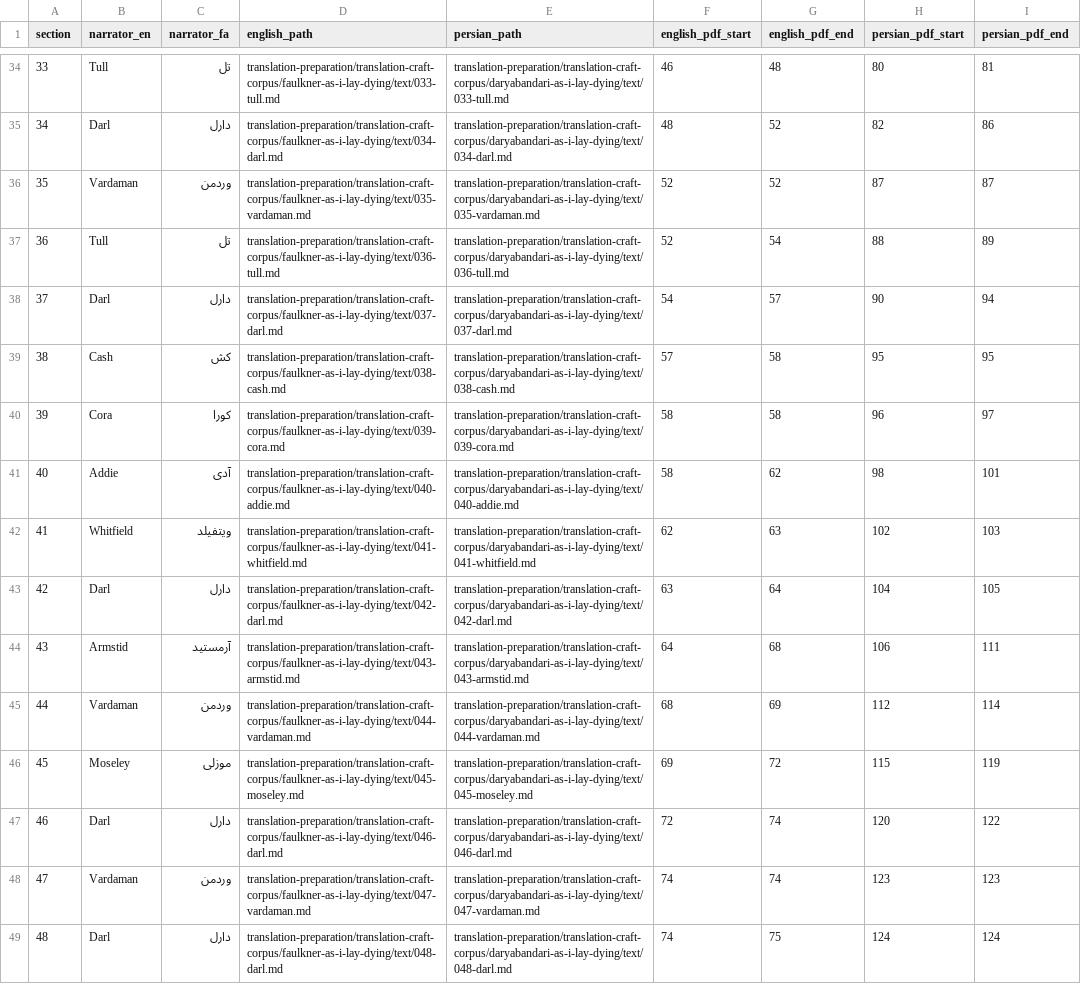
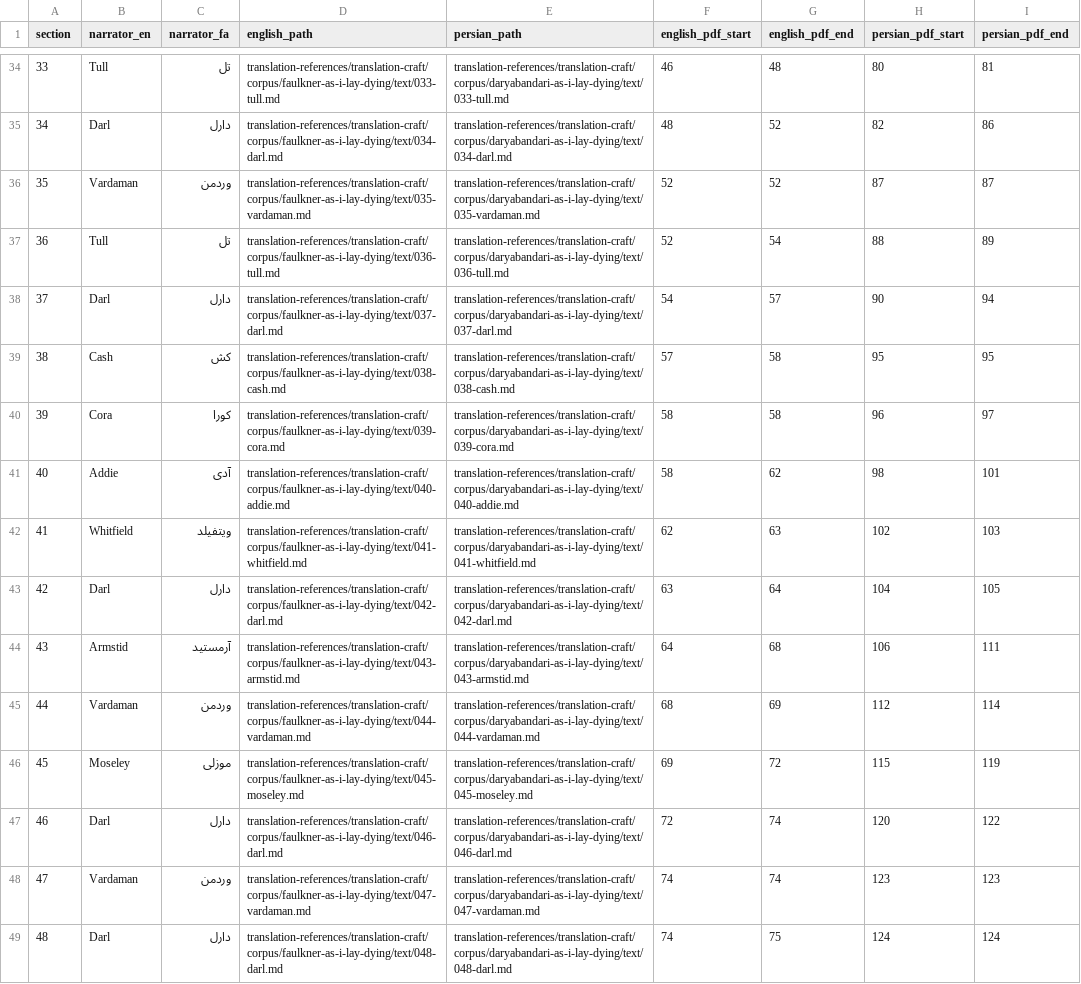
Before and after one commit to mohamadadelfa-gif/Translation, a CSV file: translation-references/translation-craft/corpus/paired-sections.csv, drawn as a sheet; only a part is shown, gaps mark what is left out; the diff covers the shown part only; the diff names each change by its address in the sheet, - before the commit and + after, or states it on an @@ line.

Commit message:
Update translation-craft corpus paths after move

```diff
--- a/translation-references/translation-craft/corpus/paired-sections.csv
+++ b/translation-references/translation-craft/corpus/paired-sections.csv
-D34 (english_path): translation-preparation/translation-craft-corpus/faulkner-as-i-lay-dying/text/033-tull.md
+D34 (english_path): translation-references/translation-craft/corpus/faulkner-as-i-lay-dying/text/033-tull.md
-E34 (persian_path): translation-preparation/translation-craft-corpus/daryabandari-as-i-lay-dying/text/033-tull.md
+E34 (persian_path): translation-references/translation-craft/corpus/daryabandari-as-i-lay-dying/text/033-tull.md
-D35 (english_path): translation-preparation/translation-craft-corpus/faulkner-as-i-lay-dying/text/034-darl.md
+D35 (english_path): translation-references/translation-craft/corpus/faulkner-as-i-lay-dying/text/034-darl.md
-E35 (persian_path): translation-preparation/translation-craft-corpus/daryabandari-as-i-lay-dying/text/034-darl.md
+E35 (persian_path): translation-references/translation-craft/corpus/daryabandari-as-i-lay-dying/text/034-darl.md
-D36 (english_path): translation-preparation/translation-craft-corpus/faulkner-as-i-lay-dying/text/035-vardaman.md
+D36 (english_path): translation-references/translation-craft/corpus/faulkner-as-i-lay-dying/text/035-vardaman.md
-E36 (persian_path): translation-preparation/translation-craft-corpus/daryabandari-as-i-lay-dying/text/035-vardaman.md
+E36 (persian_path): translation-references/translation-craft/corpus/daryabandari-as-i-lay-dying/text/035-vardaman.md
-D37 (english_path): translation-preparation/translation-craft-corpus/faulkner-as-i-lay-dying/text/036-tull.md
+D37 (english_path): translation-references/translation-craft/corpus/faulkner-as-i-lay-dying/text/036-tull.md
-E37 (persian_path): translation-preparation/translation-craft-corpus/daryabandari-as-i-lay-dying/text/036-tull.md
+E37 (persian_path): translation-references/translation-craft/corpus/daryabandari-as-i-lay-dying/text/036-tull.md
-D38 (english_path): translation-preparation/translation-craft-corpus/faulkner-as-i-lay-dying/text/037-darl.md
+D38 (english_path): translation-references/translation-craft/corpus/faulkner-as-i-lay-dying/text/037-darl.md
-E38 (persian_path): translation-preparation/translation-craft-corpus/daryabandari-as-i-lay-dying/text/037-darl.md
+E38 (persian_path): translation-references/translation-craft/corpus/daryabandari-as-i-lay-dying/text/037-darl.md
-D39 (english_path): translation-preparation/translation-craft-corpus/faulkner-as-i-lay-dying/text/038-cash.md
+D39 (english_path): translation-references/translation-craft/corpus/faulkner-as-i-lay-dying/text/038-cash.md
-E39 (persian_path): translation-preparation/translation-craft-corpus/daryabandari-as-i-lay-dying/text/038-cash.md
+E39 (persian_path): translation-references/translation-craft/corpus/daryabandari-as-i-lay-dying/text/038-cash.md
-D40 (english_path): translation-preparation/translation-craft-corpus/faulkner-as-i-lay-dying/text/039-cora.md
+D40 (english_path): translation-references/translation-craft/corpus/faulkner-as-i-lay-dying/text/039-cora.md
-E40 (persian_path): translation-preparation/translation-craft-corpus/daryabandari-as-i-lay-dying/text/039-cora.md
+E40 (persian_path): translation-references/translation-craft/corpus/daryabandari-as-i-lay-dying/text/039-cora.md
-D41 (english_path): translation-preparation/translation-craft-corpus/faulkner-as-i-lay-dying/text/040-addie.md
+D41 (english_path): translation-references/translation-craft/corpus/faulkner-as-i-lay-dying/text/040-addie.md
-E41 (persian_path): translation-preparation/translation-craft-corpus/daryabandari-as-i-lay-dying/text/040-addie.md
+E41 (persian_path): translation-references/translation-craft/corpus/daryabandari-as-i-lay-dying/text/040-addie.md
-D42 (english_path): translation-preparation/translation-craft-corpus/faulkner-as-i-lay-dying/text/041-whitfield.md
+D42 (english_path): translation-references/translation-craft/corpus/faulkner-as-i-lay-dying/text/041-whitfield.md
-E42 (persian_path): translation-preparation/translation-craft-corpus/daryabandari-as-i-lay-dying/text/041-whitfield.md
+E42 (persian_path): translation-references/translation-craft/corpus/daryabandari-as-i-lay-dying/text/041-whitfield.md
-D43 (english_path): translation-preparation/translation-craft-corpus/faulkner-as-i-lay-dying/text/042-darl.md
+D43 (english_path): translation-references/translation-craft/corpus/faulkner-as-i-lay-dying/text/042-darl.md
-E43 (persian_path): translation-preparation/translation-craft-corpus/daryabandari-as-i-lay-dying/text/042-darl.md
+E43 (persian_path): translation-references/translation-craft/corpus/daryabandari-as-i-lay-dying/text/042-darl.md
-D44 (english_path): translation-preparation/translation-craft-corpus/faulkner-as-i-lay-dying/text/043-armstid.md
+D44 (english_path): translation-references/translation-craft/corpus/faulkner-as-i-lay-dying/text/043-armstid.md
-E44 (persian_path): translation-preparation/translation-craft-corpus/daryabandari-as-i-lay-dying/text/043-armstid.md
+E44 (persian_path): translation-references/translation-craft/corpus/daryabandari-as-i-lay-dying/text/043-armstid.md
-D45 (english_path): translation-preparation/translation-craft-corpus/faulkner-as-i-lay-dying/text/044-vardaman.md
+D45 (english_path): translation-references/translation-craft/corpus/faulkner-as-i-lay-dying/text/044-vardaman.md
-E45 (persian_path): translation-preparation/translation-craft-corpus/daryabandari-as-i-lay-dying/text/044-vardaman.md
+E45 (persian_path): translation-references/translation-craft/corpus/daryabandari-as-i-lay-dying/text/044-vardaman.md
-D46 (english_path): translation-preparation/translation-craft-corpus/faulkner-as-i-lay-dying/text/045-moseley.md
+D46 (english_path): translation-references/translation-craft/corpus/faulkner-as-i-lay-dying/text/045-moseley.md
-E46 (persian_path): translation-preparation/translation-craft-corpus/daryabandari-as-i-lay-dying/text/045-moseley.md
+E46 (persian_path): translation-references/translation-craft/corpus/daryabandari-as-i-lay-dying/text/045-moseley.md
-D47 (english_path): translation-preparation/translation-craft-corpus/faulkner-as-i-lay-dying/text/046-darl.md
+D47 (english_path): translation-references/translation-craft/corpus/faulkner-as-i-lay-dying/text/046-darl.md
-E47 (persian_path): translation-preparation/translation-craft-corpus/daryabandari-as-i-lay-dying/text/046-darl.md
+E47 (persian_path): translation-references/translation-craft/corpus/daryabandari-as-i-lay-dying/text/046-darl.md
-D48 (english_path): translation-preparation/translation-craft-corpus/faulkner-as-i-lay-dying/text/047-vardaman.md
+D48 (english_path): translation-references/translation-craft/corpus/faulkner-as-i-lay-dying/text/047-vardaman.md
-E48 (persian_path): translation-preparation/translation-craft-corpus/daryabandari-as-i-lay-dying/text/047-vardaman.md
+E48 (persian_path): translation-references/translation-craft/corpus/daryabandari-as-i-lay-dying/text/047-vardaman.md
-D49 (english_path): translation-preparation/translation-craft-corpus/faulkner-as-i-lay-dying/text/048-darl.md
+D49 (english_path): translation-references/translation-craft/corpus/faulkner-as-i-lay-dying/text/048-darl.md
-E49 (persian_path): translation-preparation/translation-craft-corpus/daryabandari-as-i-lay-dying/text/048-darl.md
+E49 (persian_path): translation-references/translation-craft/corpus/daryabandari-as-i-lay-dying/text/048-darl.md
```
Also changed, not shown: 86 edited cells elsewhere in this file.
